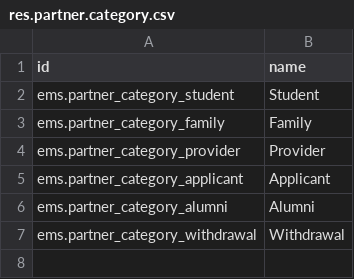
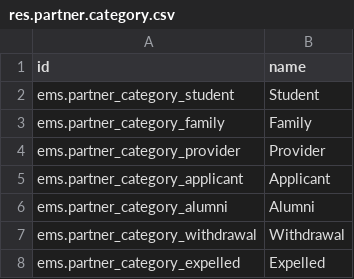
Before and after one commit to ElPuig/EMS, a CSV file: data/main/res.partner.category.csv, drawn as a sheet.

Commit message:
ribbon colors (not working) + expelled student

```diff
--- a/data/main/res.partner.category.csv
+++ b/data/main/res.partner.category.csv
@@ -7 +7,2 @@ ems.partner_category_alumni,Alumni
 ems.partner_category_withdrawal,Withdrawal
+ems.partner_category_expelled,Expelled
```
Also changed, not shown: 40 other files.
